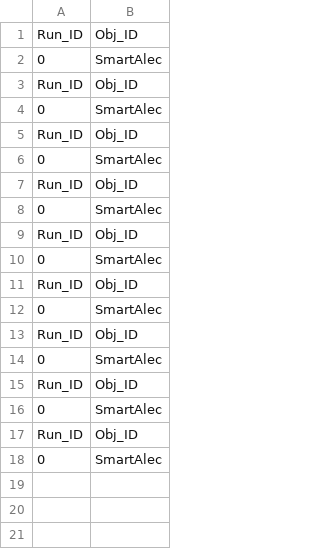
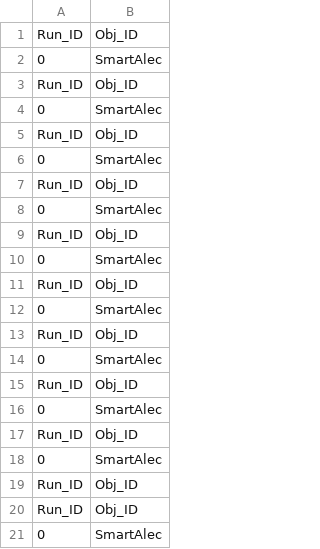
Before and after one commit to SwiftSniper123/CapstoneVAST, a CSV file: CapstoneProject/AVColDetInit.csv, drawn as a sheet; the diff names each change by its address in the sheet, - before the commit and + after, or states it on an @@ line.

```diff
--- a/CapstoneProject/AVColDetInit.csv
+++ b/CapstoneProject/AVColDetInit.csv
+row 19: Run_ID | Obj_ID
+row 20: Run_ID | Obj_ID
+row 21: 0 | SmartAlec
```
Also changed, not shown: 4 other files.
